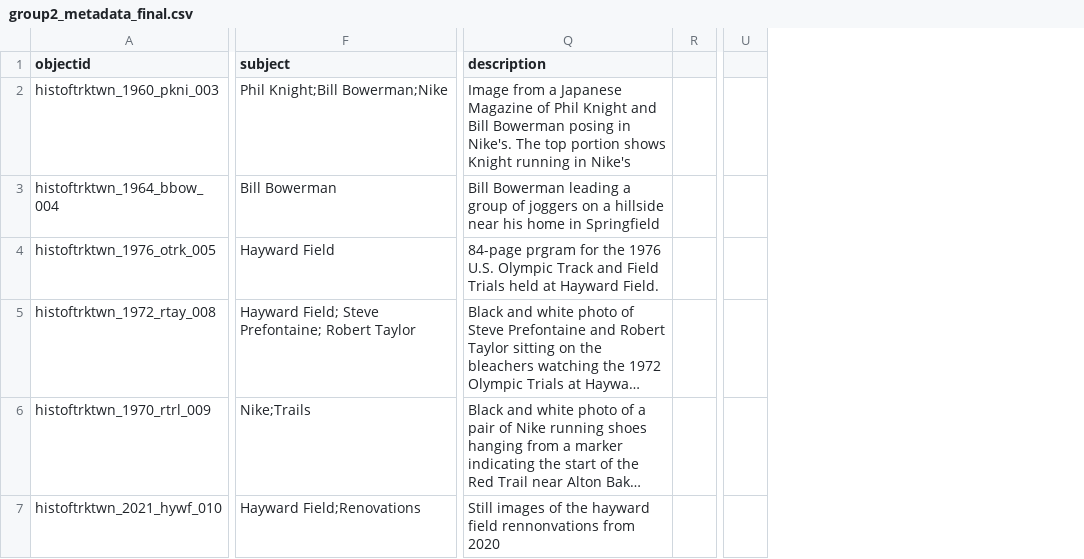
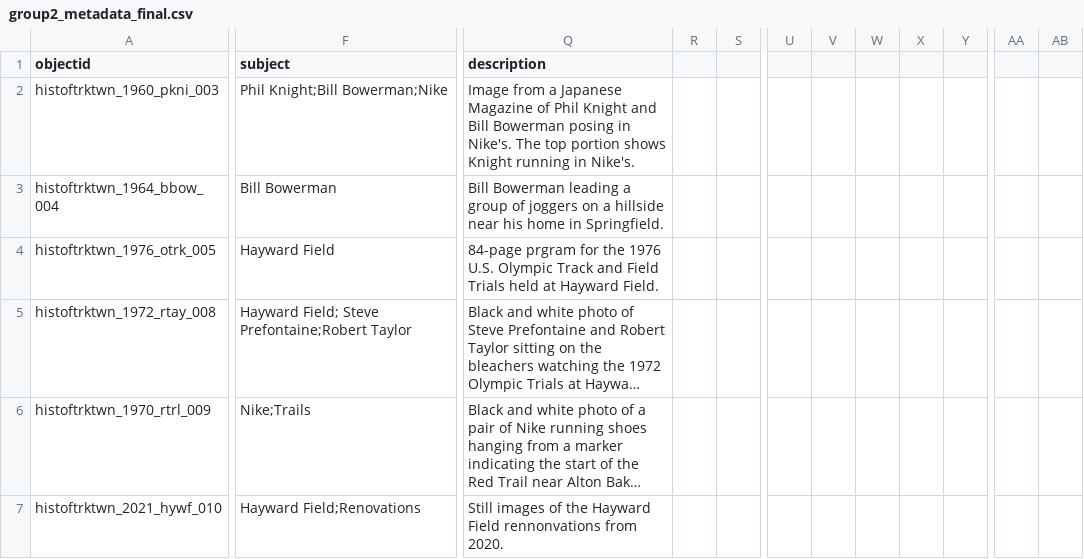
Before and after one commit to LIB350MWinter2024/group2, a CSV file: _data/group2_metadata_final.csv, drawn as a sheet; only a part is shown, gaps mark what is left out; long unchanged cells end in …; removed rows and columns are numbered as before the commit, all else as after; the diff covers the shown part only; the diff names each change by its address in the sheet, - before the commit and + after, or states it on an @@ line.

Commit message:
Update group2_metadata_final.csv
updated metadata by removing unneeded spaces

```diff
--- a/_data/group2_metadata_final.csv
+++ b/_data/group2_metadata_final.csv
-column R, empty
+column R, empty
+column S, empty
+column U, empty
+column V, empty
+column W, empty
+column X, empty
+column Y, empty
-column U, empty
+column AA, empty
+column AB, empty
-Q2 (description): …running in Nike's
+Q2 (description): …running in Nike's.
-Q3 (description): …home in Springfield
+Q3 (description): …home in Springfield.
-F5 (subject): …Field; Steve Prefontaine; Robert Taylor
+F5 (subject): …Field; Steve Prefontaine;Robert Taylor
-Q7 (description): …of the hayward field rennonvations from 2020
+Q7 (description): …of the Hayward Field rennonvations from 2020.
```
Also changed, not shown: 1 removed row and 18 edited cells elsewhere in this file.
